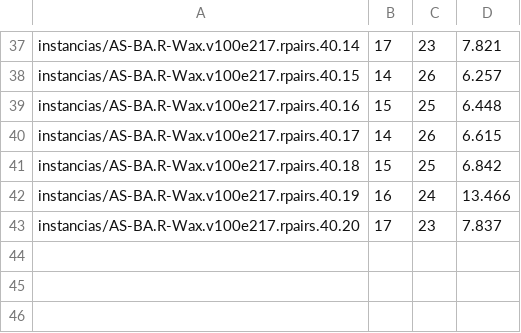
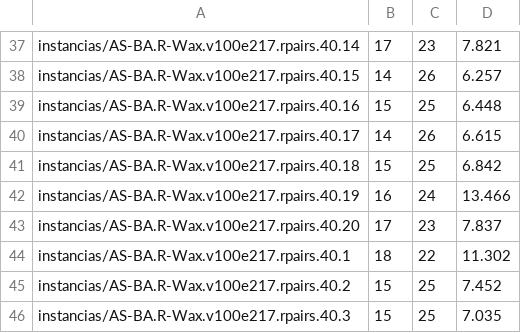
Before and after one commit to alvarobrm/EDP, a CSV file: salidaRandom.csv, drawn as a sheet; only a part is shown, gaps mark what is left out.

```diff
--- a/salidaRandom.csv
+++ b/salidaRandom.csv
@@ -43 +43,4 @@ instancias/AS-BA.R-Wax.v100e217.rpairs.40.19;16;24;13.466
 instancias/AS-BA.R-Wax.v100e217.rpairs.40.20;17;23;7.837
+instancias/AS-BA.R-Wax.v100e217.rpairs.40.1;18;22;11.302
+instancias/AS-BA.R-Wax.v100e217.rpairs.40.2;15;25;7.452
+instancias/AS-BA.R-Wax.v100e217.rpairs.40.3;15;25;7.035
```
Also changed, not shown: 1 other file.
